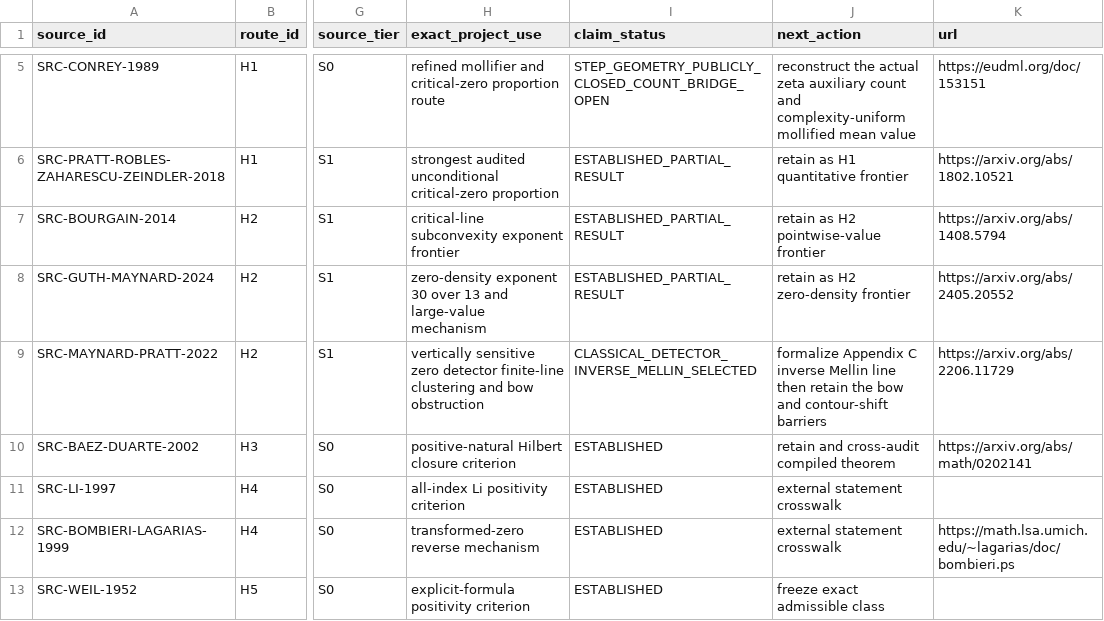
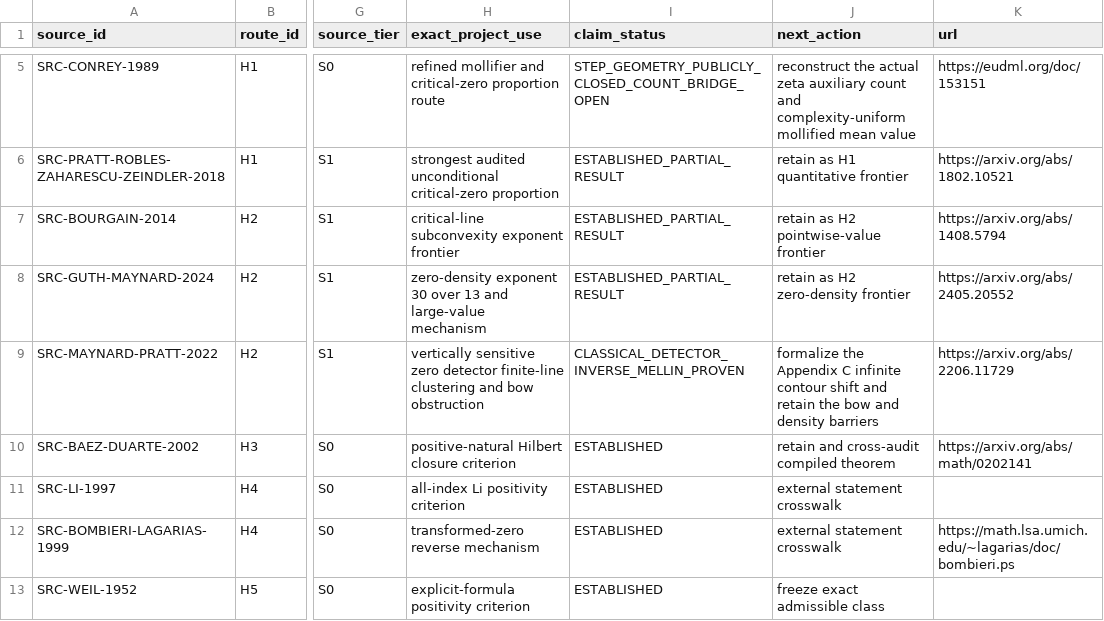
Before and after one commit to Ryugu-07/lean-lab-rh, a CSV file: research/literature_source_registry.csv, drawn as a sheet; only a part is shown, gaps mark what is left out; the diff names each change by its address in the sheet, - before the commit and + after, or states it on an @@ line.

Commit message:
Prove classical detector inverse Mellin line

```diff
--- a/research/literature_source_registry.csv
+++ b/research/literature_source_registry.csv
-I9 (claim_status): CLASSICAL_DETECTOR_INVERSE_MELLIN_SELECTED
+I9 (claim_status): CLASSICAL_DETECTOR_INVERSE_MELLIN_PROVEN
-J9 (next_action): formalize Appendix C inverse Mellin line then retain the bow and contour-shift barriers
+J9 (next_action): formalize the Appendix C infinite contour shift and retain the bow and density barriers
```
Also changed, not shown: 11 other files.
